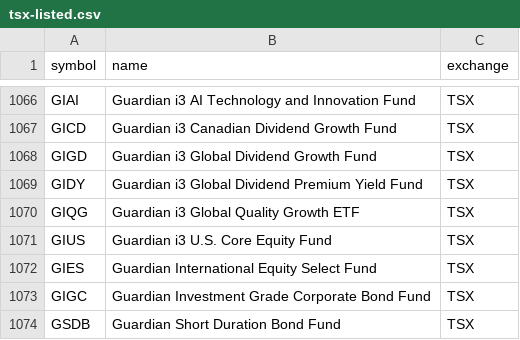
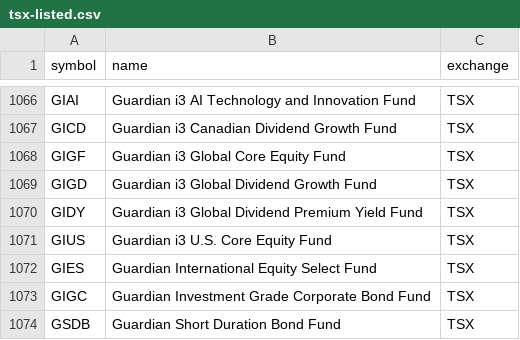
Before and after one commit to Cperkin/CanadianStats, a CSV file: data/sources/tsx-listed.csv, drawn as a sheet; only a part is shown, gaps mark what is left out.

```diff
--- a/data/sources/tsx-listed.csv
+++ b/data/sources/tsx-listed.csv
@@ -1067,5 +1067,5 @@ GIAI,Guardian i3 AI Technology and Innovation Fund,TSX
 GICD,Guardian i3 Canadian Dividend Growth Fund,TSX
+GIGF,Guardian i3 Global Core Equity Fund,TSX
 GIGD,Guardian i3 Global Dividend Growth Fund,TSX
 GIDY,Guardian i3 Global Dividend Premium Yield Fund,TSX
-GIQG,Guardian i3 Global Quality Growth ETF,TSX
 GIUS,Guardian i3 U.S. Core Equity Fund,TSX
```
Also changed, not shown: 7 other files.
